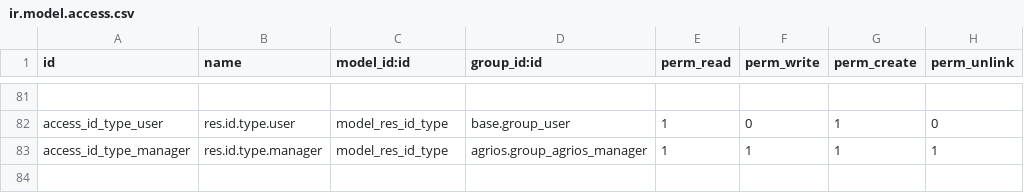
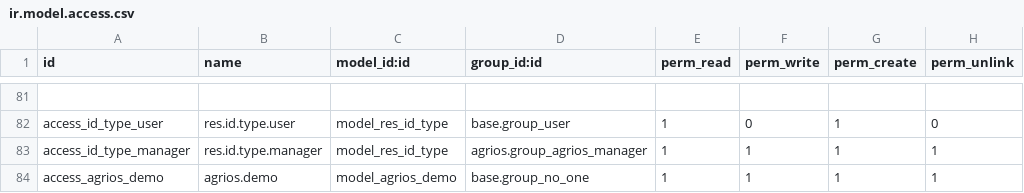
Before and after one commit to Therp/AgriOS, a CSV file: agrios/security/ir.model.access.csv, drawn as a sheet; only a part is shown, gaps mark what is left out; the diff names each change by its address in the sheet, - before the commit and + after, or states it on an @@ line.

Commit message:
feat - add load demo data widget #21934

```diff
--- a/agrios/security/ir.model.access.csv
+++ b/agrios/security/ir.model.access.csv
+row 84: access_agrios_demo | agrios.demo | model_agrios_demo | base.group_no_one | 1 | 1 | 1 | 1
```
Also changed, not shown: 8 other files.
